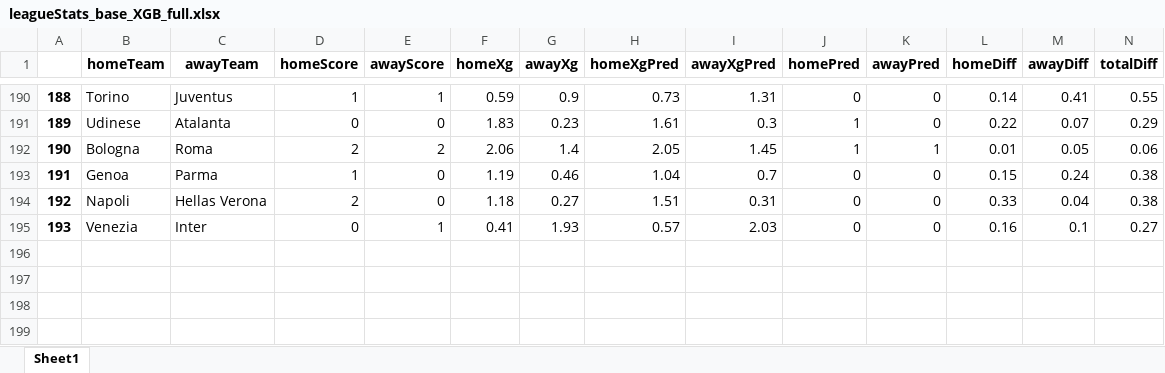
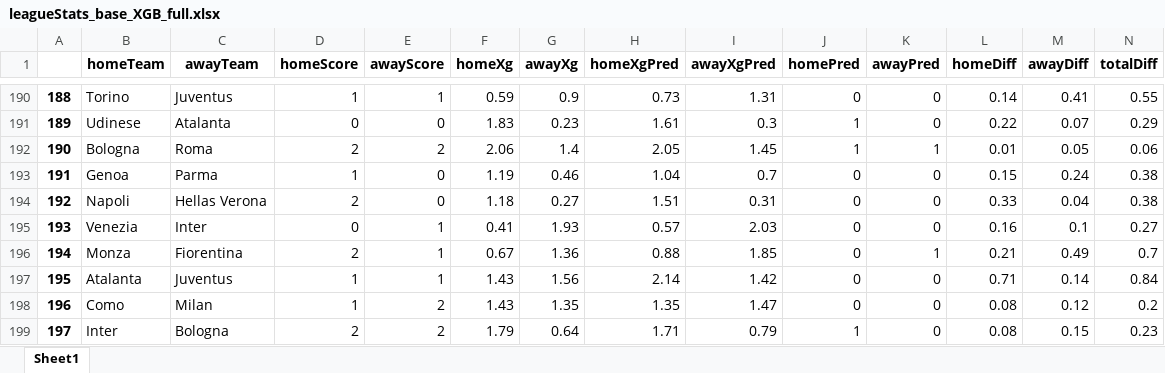
Before and after one commit to capo11/RedefiningxG, an Excel workbook: leagueStats/leagueStats_base_XGB_full.xlsx, sheet Sheet1, drawn as a sheet; only a part is shown, gaps mark what is left out; values as stored, in another font and other column widths than the file's, no borders; rows hold the shown columns only; the diff names each change by its address in the sheet, - before the commit and + after, or states it on an @@ line.

```diff
--- a/leagueStats/leagueStats_base_XGB_full.xlsx (sheet Sheet1)
+++ b/leagueStats/leagueStats_base_XGB_full.xlsx (sheet Sheet1)
+row 196: 194 | Monza | Fiorentina | 2 | 1 | 0.67 | 1.36 | 0.88 | 1.85 | 0 | 1 | 0.21 | 0.49 | 0.7
+row 197: 195 | Atalanta | Juventus | 1 | 1 | 1.43 | 1.56 | 2.14 | 1.42 | 0 | 0 | 0.71 | 0.14 | 0.84
+row 198: 196 | Como | Milan | 1 | 2 | 1.43 | 1.35 | 1.35 | 1.47 | 0 | 0 | 0.08 | 0.12 | 0.2
+row 199: 197 | Inter | Bologna | 2 | 2 | 1.79 | 0.64 | 1.71 | 0.79 | 1 | 0 | 0.08 | 0.15 | 0.23
```
Also changed, not shown: leagueStats/leagueStats_base_XGB_minute.xlsx.
